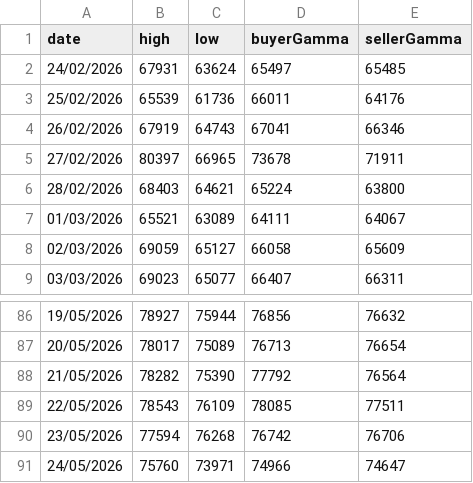
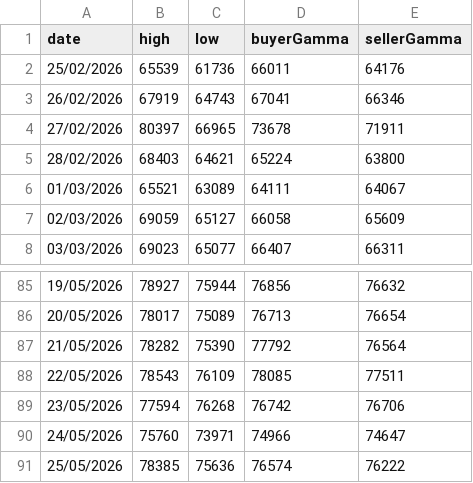
Before and after one commit to mabkkhome-lgtm/deribit-options-data, a CSV file: data/btc_levels.csv, drawn as a sheet; only a part is shown, gaps mark what is left out.

```diff
--- a/data/btc_levels.csv
+++ b/data/btc_levels.csv
@@ -1,3 +1,2 @@
 date,high,low,buyerGamma,sellerGamma
-24/02/2026,67931,63624,65497,65485
 25/02/2026,65539,61736,66011,64176
@@ -91 +90,2 @@ date,high,low,buyerGamma,sellerGamma
 24/05/2026,75760,73971,74966,74647
+25/05/2026,78385,75636,76574,76222
```
Also changed, not shown: 1 other file.
